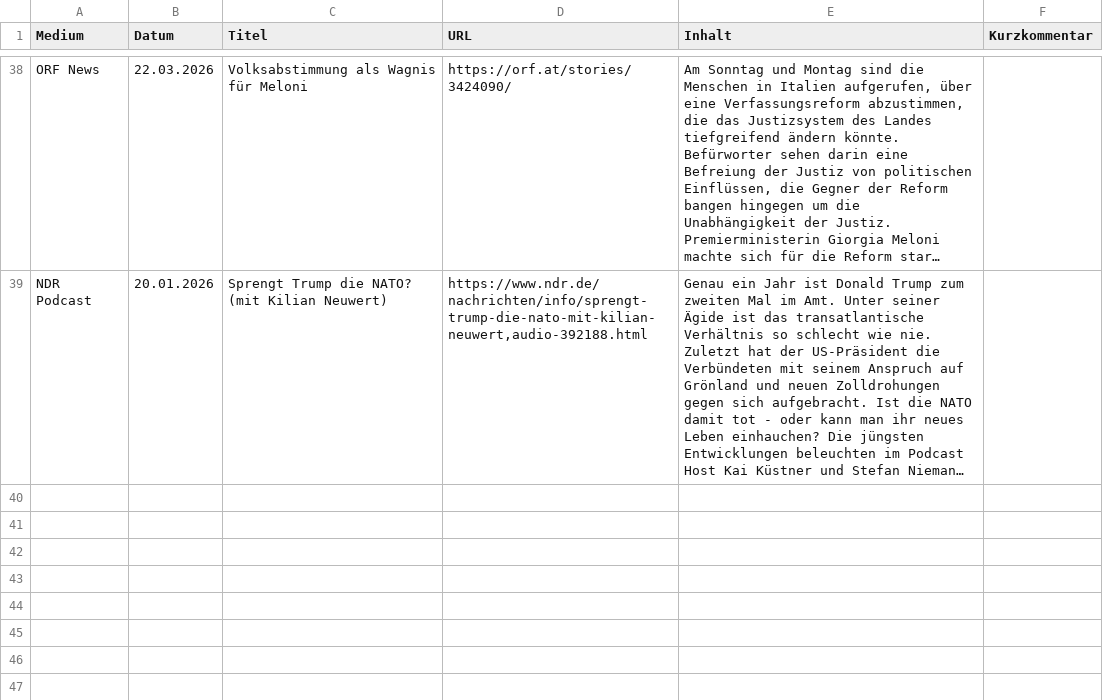
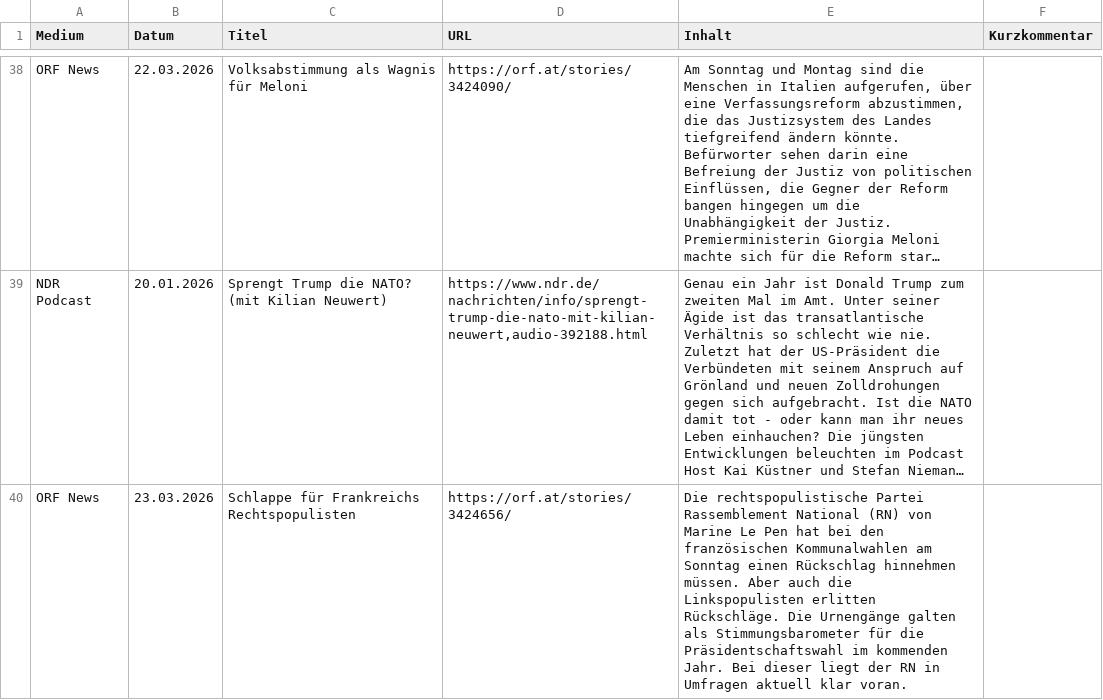
Before and after one commit to mp3skater/GermanHW, a CSV file: alle_artikel.csv, drawn as a sheet; only a part is shown, gaps mark what is left out; long unchanged cells end in …; the diff covers the shown part only; the diff names each change by its address in the sheet, - before the commit and + after, or states it on an @@ line.

```diff
--- a/alle_artikel.csv
+++ b/alle_artikel.csv
+row 40: ORF News | 23.03.2026 | Schlappe für Frankreichs Rechtspopulisten | https://orf.at/stories/3424656/ | Die rechtspopulistische Partei Rassemblement National (RN) von Marine Le Pen hat bei den französischen Kommunalwahlen am Sonntag einen Rückschlag hinnehmen müssen. Aber auch die Linkspopulisten erlitten Rückschläge. Die Urnengänge galten als Stimmungsbarometer für die Präsidentschaftswahl im kommenden Jahr. Bei dieser liegt der RN in Umfragen aktuell klar voran.
```
Also changed, not shown: 1 added row elsewhere in this file.
